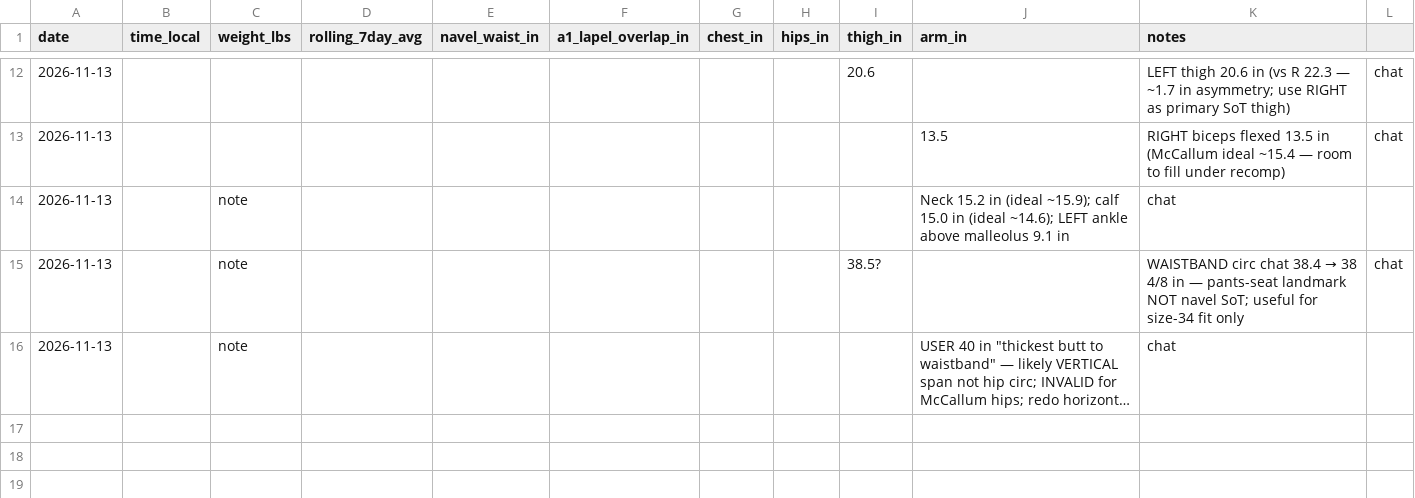
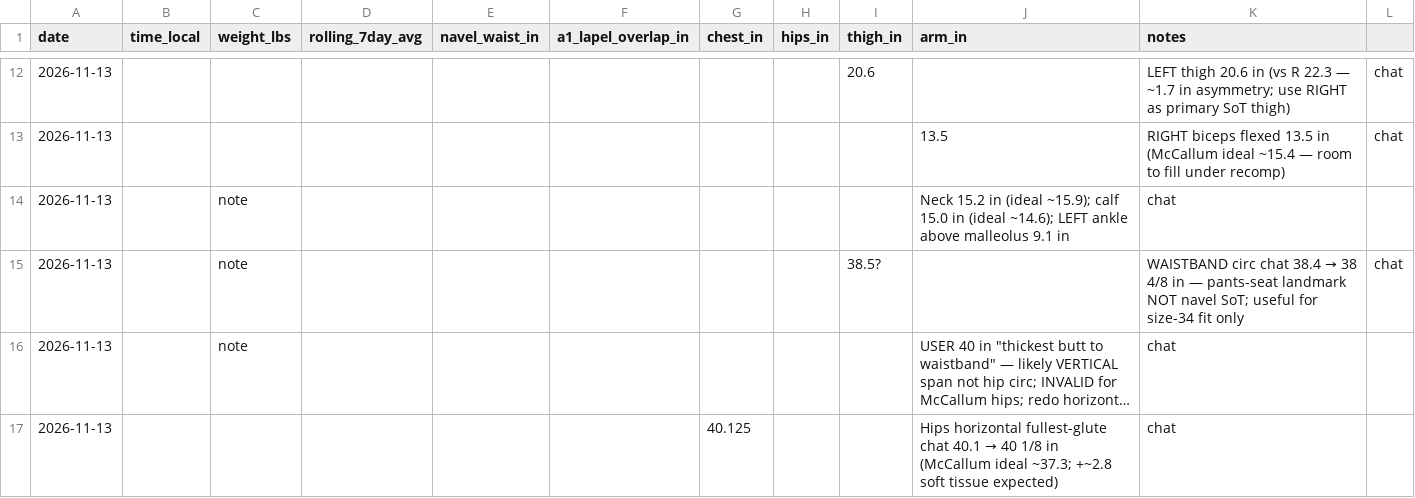
Before and after one commit to kay-rey/athlete-os, a CSV file: journal/anthro.csv, drawn as a sheet; only a part is shown, gaps mark what is left out; long unchanged cells end in …; the diff names each change by its address in the sheet, - before the commit and + after, or states it on an @@ line.

```diff
--- a/journal/anthro.csv
+++ b/journal/anthro.csv
+row 17: 2026-11-13 |  |  |  |  |  | 40.125 |  |  | Hips horizontal fullest-glute chat 40.1 → 40 1/8 in (McCallum ideal ~37.3; +~2.8 soft tissue expected) | chat
```
Also changed, not shown: 2 other files.
